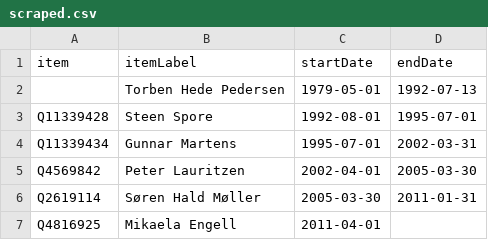
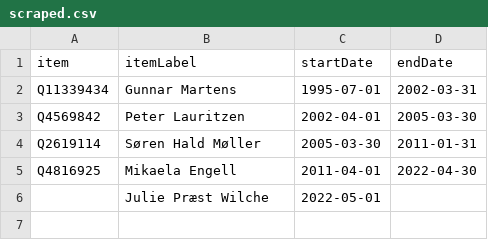
Before and after one commit to every-politician-scrapers/greenland-cabinet, a CSV file: sources/high-commissioner-enwiki/scraped.csv, drawn as a sheet.

```diff
--- a/sources/high-commissioner-enwiki/scraped.csv
+++ b/sources/high-commissioner-enwiki/scraped.csv
@@ -1,4 +1,2 @@
 item,itemLabel,startDate,endDate
-,Torben Hede Pedersen,1979-05-01,1992-07-13
-Q11339428,Steen Spore,1992-08-01,1995-07-01
 Q11339434,Gunnar Martens,1995-07-01,2002-03-31
@@ -6,2 +4,3 @@ Q4569842,Peter Lauritzen,2002-04-01,2005-03-30
 Q2619114,Søren Hald Møller,2005-03-30,2011-01-31
-Q4816925,Mikaela Engell,2011-04-01,
+Q4816925,Mikaela Engell,2011-04-01,2022-04-30
+,Julie Præst Wilche,2022-05-01,
```
Also changed, not shown: sources/high-commissioner-enwiki/wikidata.csv, 1 other file.
